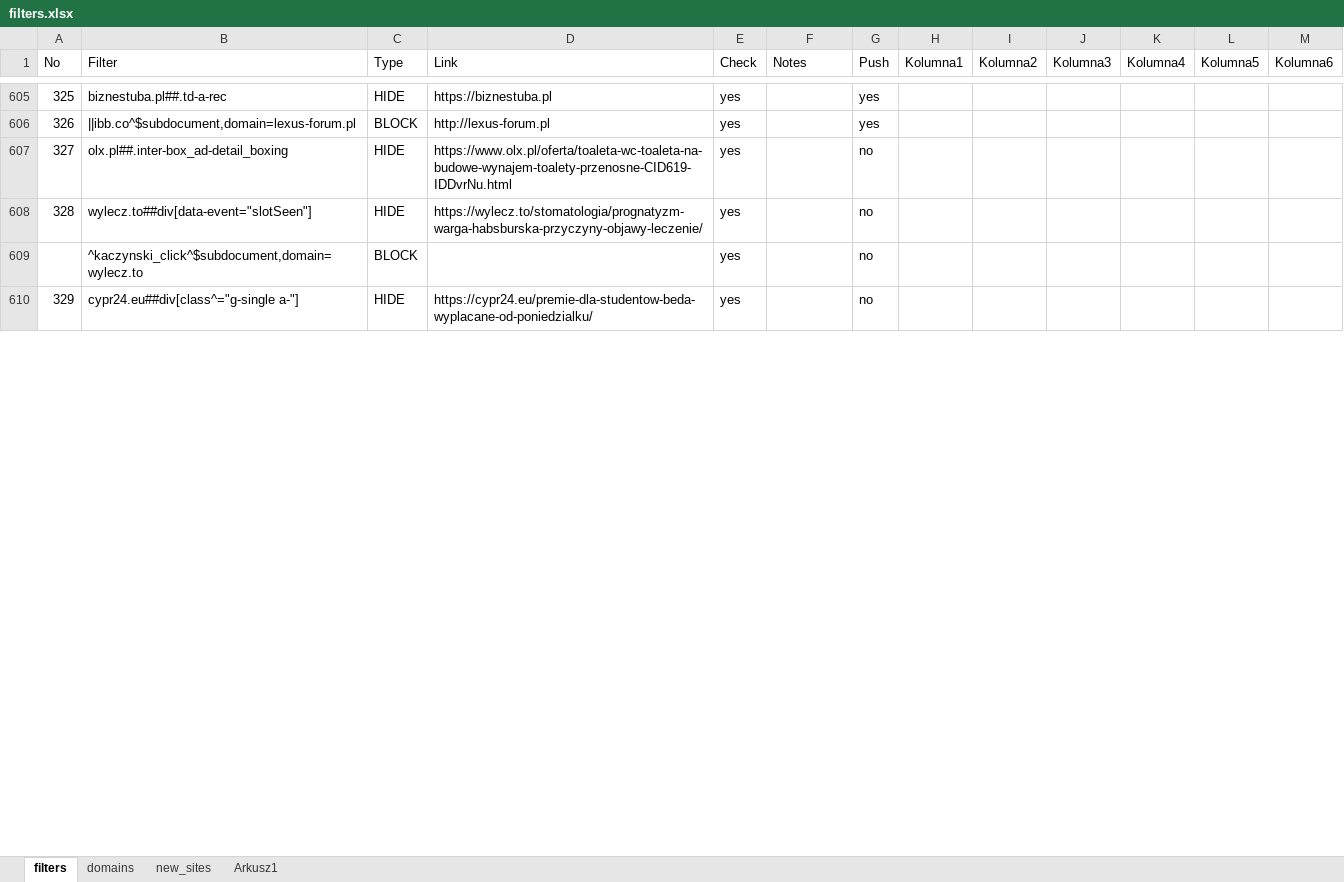
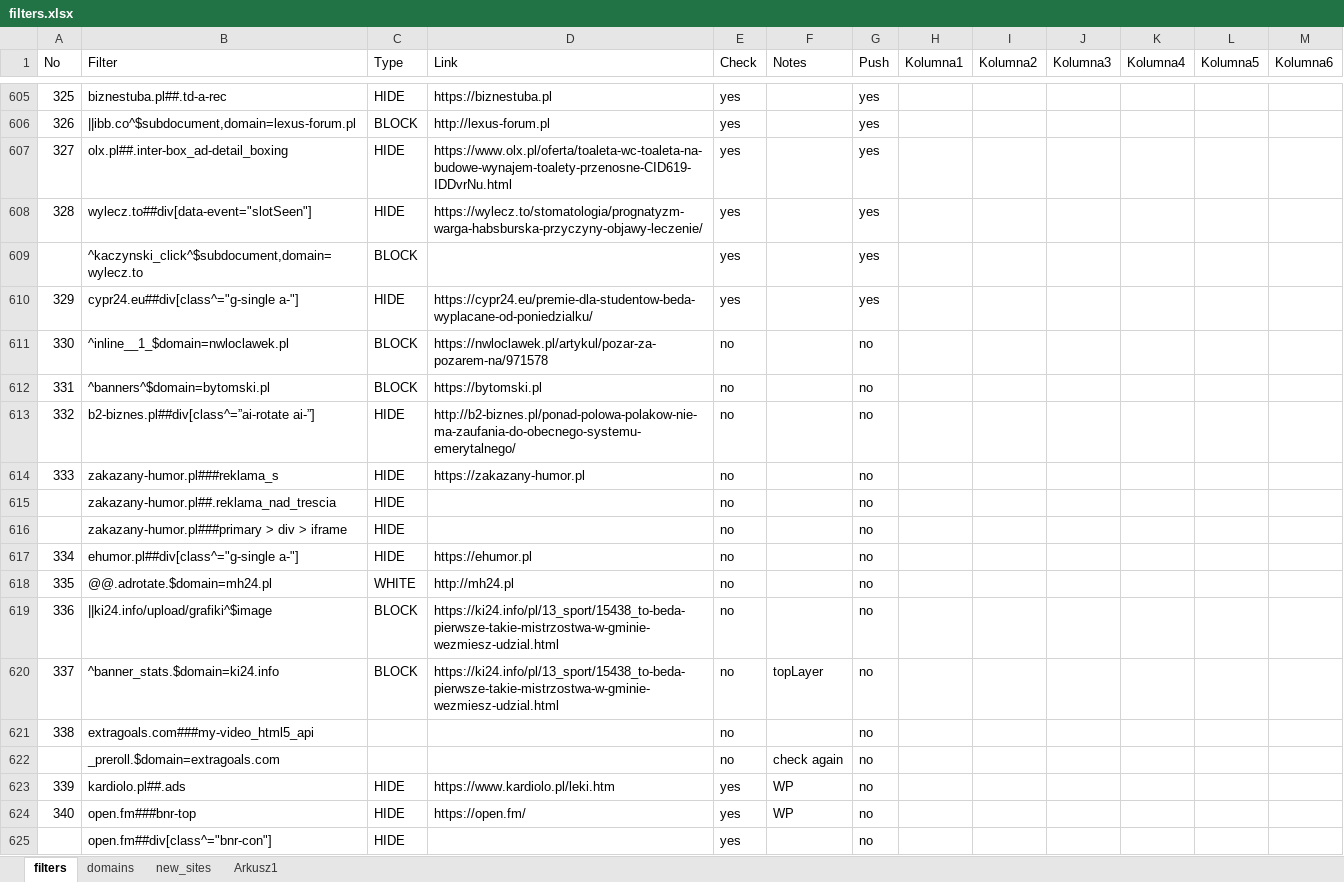
Before and after one commit to adblock-filters/filter-scripts, an Excel workbook: pull-requests/filters.xlsx, sheet filters, drawn as a sheet; only a part is shown, gaps mark what is left out; values as stored, in another font and other column widths than the file's, no cell formats; conditional formats and table styles not drawn; the diff covers the shown part only; the diff names each change by its address in the sheet, - before the commit and + after, or states it on an @@ line.

```diff
--- a/pull-requests/filters.xlsx (sheet filters)
+++ b/pull-requests/filters.xlsx (sheet filters)
-G607:G610 (Push): no
+G607:G610 (Push): yes
+row 611: 330 | ^inline__1_$domain=nwloclawek.pl | BLOCK | https://nwloclawek.pl/artykul/pozar-za-pozarem-na/971578 | no |  | no
+row 612: 331 | ^banners^$domain=bytomski.pl | BLOCK | https://bytomski.pl | no |  | no
+row 613: 332 | b2-biznes.pl##div[class^=”ai-rotate ai-”] | HIDE | http://b2-biznes.pl/ponad-polowa-polakow-nie-ma-zaufania-do-obecnego-systemu-emerytalnego/ | no |  | no
+row 614: 333 | zakazany-humor.pl###reklama_s | HIDE | https://zakazany-humor.pl | no |  | no
+row 615:  | zakazany-humor.pl##.reklama_nad_trescia | HIDE |  | no |  | no
+row 616:  | zakazany-humor.pl###primary > div > iframe | HIDE |  | no |  | no
+row 617: 334 | ehumor.pl##div[class^="g-single a-"] | HIDE | https://ehumor.pl | no |  | no
+row 618: 335 | @@.adrotate.$domain=mh24.pl | WHITE | http://mh24.pl | no |  | no
+row 619: 336 | ||ki24.info/upload/grafiki^$image | BLOCK | https://ki24.info/pl/13_sport/15438_to-beda-pierwsze-takie-mistrzostwa-w-gminie-wezmiesz-udzial.html | no |  | no
+row 620: 337 | ^banner_stats.$domain=ki24.info | BLOCK | https://ki24.info/pl/13_sport/15438_to-beda-pierwsze-takie-mistrzostwa-w-gminie-wezmiesz-udzial.html | no | topLayer | no
+row 621: 338 | extragoals.com###my-video_html5_api |  |  | no |  | no
+row 622:  | _preroll.$domain=extragoals.com |  |  | no | check again | no
+row 623: 339 | kardiolo.pl##.ads | HIDE | https://www.kardiolo.pl/leki.htm | yes | WP | no
+row 624: 340 | open.fm###bnr-top | HIDE | https://open.fm/ | yes | WP | no
+row 625:  | open.fm##div[class^="bnr-con"] | HIDE |  | yes |  | no
```
Also changed, not shown: 9 added rows, 24 removed rows, 4 moved rows and 2 edited cells elsewhere in this sheet, sheet new_sites, cell formats, 5 other files.
